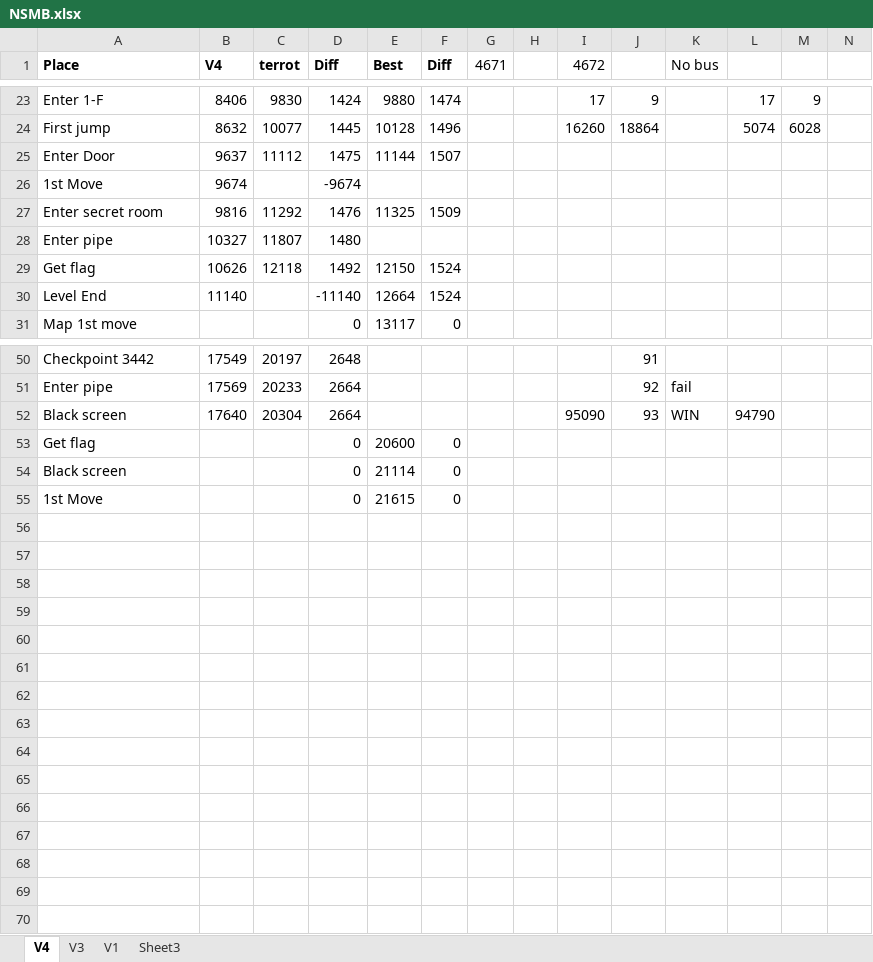
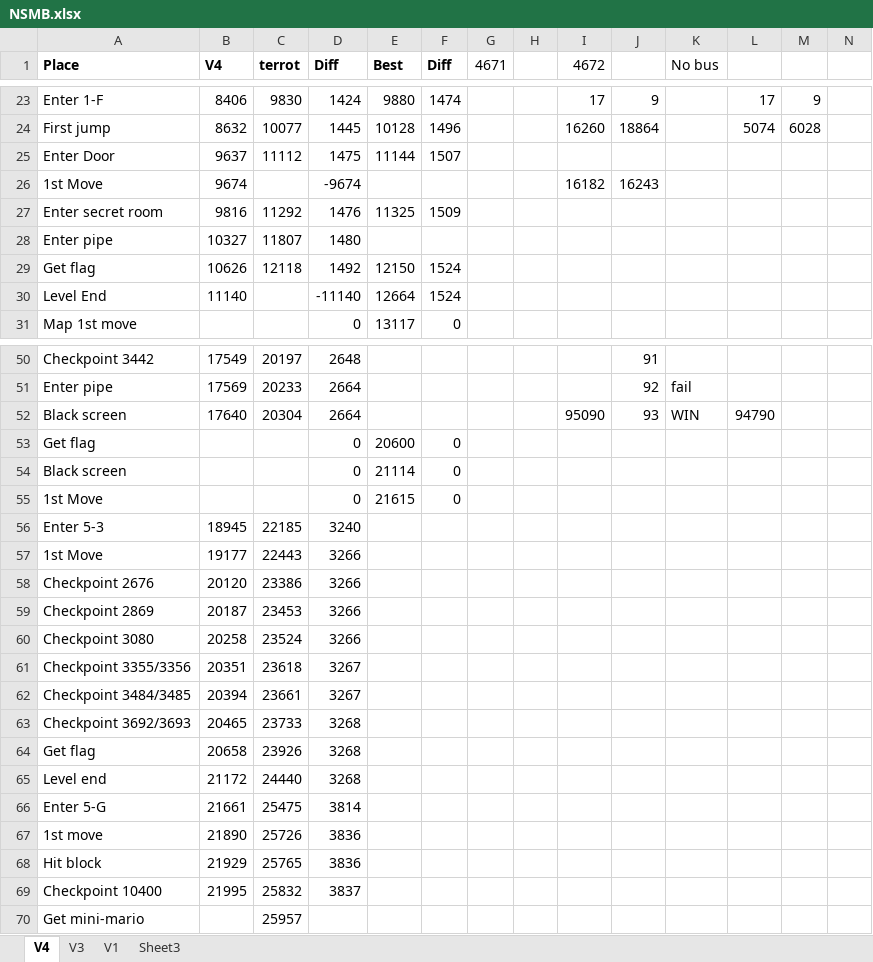
Before and after one commit to MathewWi/adelikat-tas, an Excel workbook: NSMB/NSMB.xlsx, sheet V4, drawn as a sheet; only a part is shown, gaps mark what is left out; values as stored, in another font and other column widths than the file's, no borders; the diff names each change by its address in the sheet, - before the commit and + after, or states it on an @@ line.

Commit message:
NSMB - 5-3 done, 5-G up to manipulating the mini-mushroom done.  3837 ahead of TRT's movie including all the emulation lag differences.  Without those lag differences, I no longer have any idea how much ahead.

```diff
--- a/NSMB/NSMB.xlsx (sheet V4)
+++ b/NSMB/NSMB.xlsx (sheet V4)
-I26 (4672): (empty)
+I26 (4672): 16182
-J26: (empty)
+J26: 16243
+row 56: Enter 5-3 | 18945 | 22185 | 3240
+row 57: 1st Move | 19177 | 22443 | 3266
+row 58: Checkpoint 2676 | 20120 | 23386 | 3266
+row 59: Checkpoint 2869 | 20187 | 23453 | 3266
+row 60: Checkpoint 3080 | 20258 | 23524 | 3266
+row 61: Checkpoint 3355/3356 | 20351 | 23618 | 3267
+row 62: Checkpoint 3484/3485 | 20394 | 23661 | 3267
+row 63: Checkpoint 3692/3693 | 20465 | 23733 | 3268
+row 64: Get flag | 20658 | 23926 | 3268
+row 65: Level end | 21172 | 24440 | 3268
+row 66: Enter 5-G | 21661 | 25475 | 3814
+row 67: 1st move | 21890 | 25726 | 3836
+row 68: Hit block | 21929 | 25765 | 3836
+row 69: Checkpoint 10400 | 21995 | 25832 | 3837
+row 70: Get mini-mario |  | 25957
```
Also changed, not shown: 1 other file.
